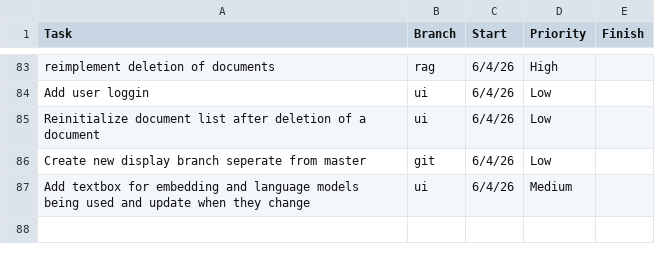
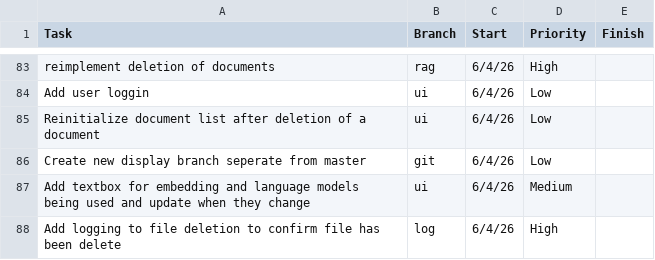
Before and after one commit to ZefCo/Technomancer, a CSV file: Issues and Tasks/ToDo.csv, drawn as a sheet; only a part is shown, gaps mark what is left out.

Commit message:
Update ToDo.csv

```diff
--- a/Issues and Tasks/ToDo.csv
+++ b/Issues and Tasks/ToDo.csv
@@ -87 +87,2 @@ Create new display branch seperate from master
 Add textbox for embedding and language models being used and update when they change               , ui    , 6/4/26 , Medium  ,
+Add logging to file deletion to confirm file has been delete                                       , log   , 6/4/26 , High    ,
```
